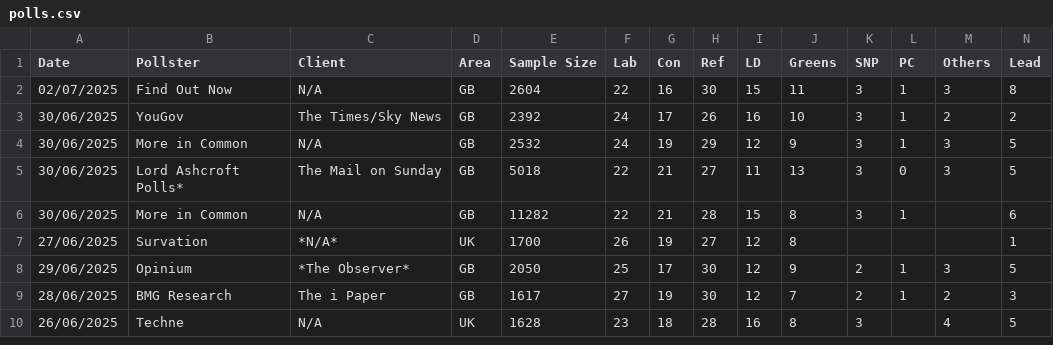
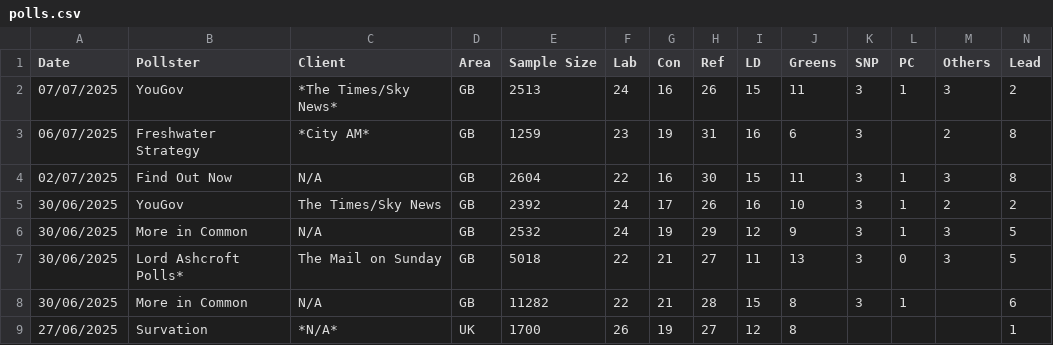
Before and after one commit to stock144/data-portfolio, a CSV file: Polling_project/polls.csv, drawn as a sheet; only a part is shown; the shorter side is filled out with more unchanged rows; rows hold the shown columns only; the diff names each change by its address in the sheet, - before the commit and + after, or states it on an @@ line.

```diff
--- a/Polling_project/polls.csv
+++ b/Polling_project/polls.csv
+row 2: 07/07/2025 | YouGov | *The Times/Sky News* | GB | 2513 | 24 | 16 | 26 | 15 | 11 | 3 | 1 | 3 | 2
+row 3: 06/07/2025 | Freshwater Strategy | *City AM* | GB | 1259 | 23 | 19 | 31 | 16 | 6 | 3 |  | 2 | 8
```
Also changed, not shown: Seat_Graph_Project/all_seat_results.csv, 7 other files.
